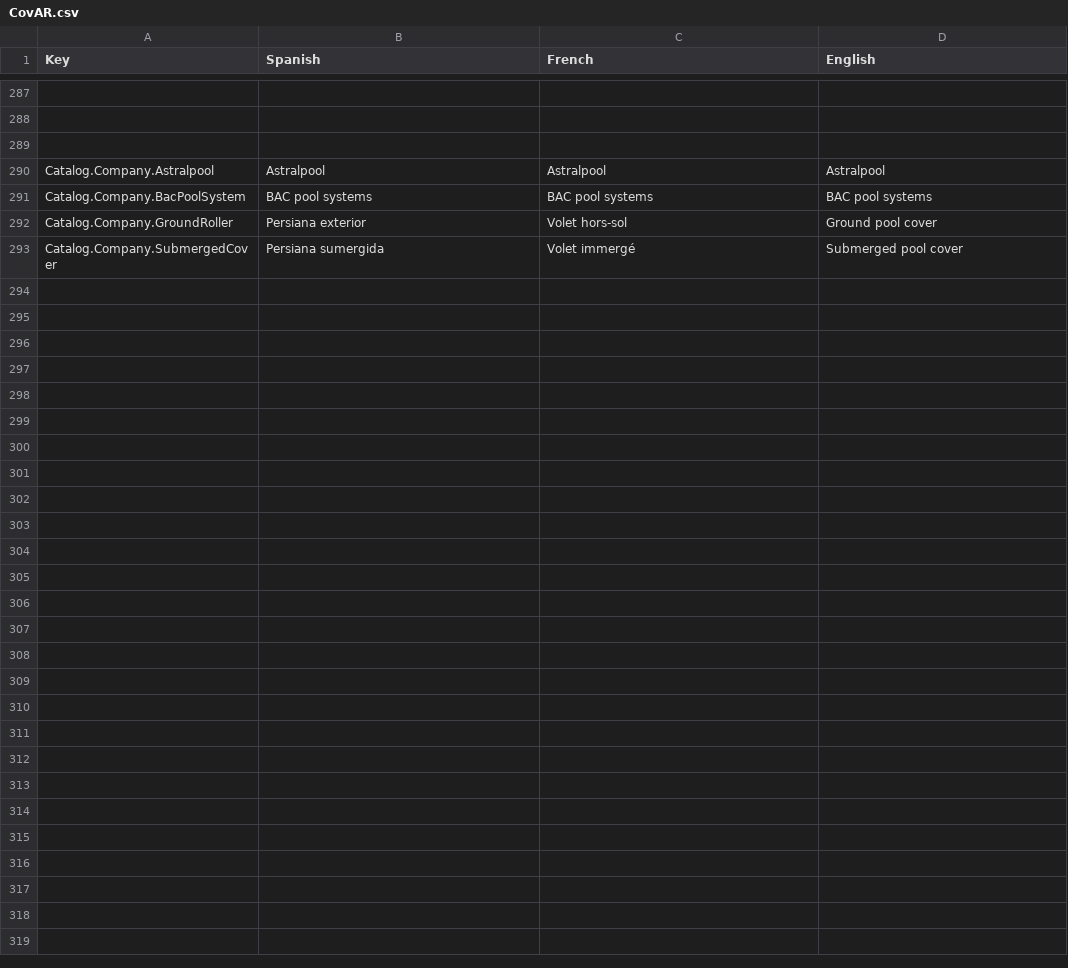
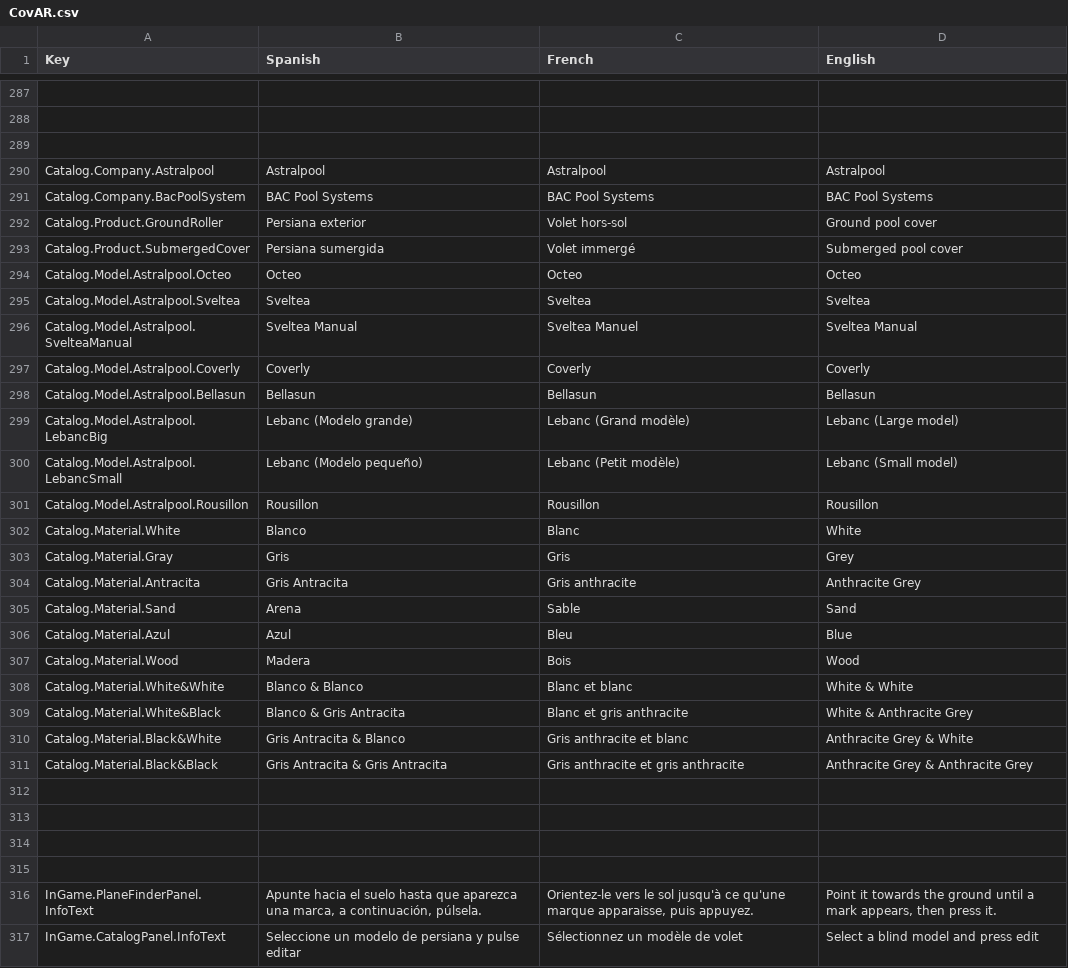
Before and after one commit to dracmadev/CovAR---NewVersion, a CSV file: Assets/SimpleLocalization/Resources/Localization/CovAR.csv, drawn as a sheet; only a part is shown, gaps mark what is left out; the diff names each change by its address in the sheet, - before the commit and + after, or states it on an @@ line.

Commit message:
Alvaro -> Working on panels

```diff
--- a/Assets/SimpleLocalization/Resources/Localization/CovAR.csv
+++ b/Assets/SimpleLocalization/Resources/Localization/CovAR.csv
-B291 (Spanish): BAC pool systems
+B291 (Spanish): BAC Pool Systems
-C291 (French): BAC pool systems
+C291 (French): BAC Pool Systems
-D291 (English): BAC pool systems
+D291 (English): BAC Pool Systems
-A292 (Key): Catalog.Company.GroundRoller
+A292 (Key): Catalog.Product.GroundRoller
-A293 (Key): Catalog.Company.SubmergedCover
+A293 (Key): Catalog.Product.SubmergedCover
+row 294: Catalog.Model.Astralpool.Octeo | Octeo | Octeo | Octeo
+row 295: Catalog.Model.Astralpool.Sveltea | Sveltea | Sveltea | Sveltea
+row 296: Catalog.Model.Astralpool.SvelteaManual | Sveltea Manual | Sveltea Manuel | Sveltea Manual
+row 297: Catalog.Model.Astralpool.Coverly | Coverly | Coverly | Coverly
+row 298: Catalog.Model.Astralpool.Bellasun | Bellasun | Bellasun | Bellasun
+row 299: Catalog.Model.Astralpool.LebancBig | Lebanc (Modelo grande) | Lebanc (Grand modèle) | Lebanc (Large model)
+row 300: Catalog.Model.Astralpool.LebancSmall | Lebanc (Modelo pequeño) | Lebanc (Petit modèle) | Lebanc (Small model)
+row 301: Catalog.Model.Astralpool.Rousillon | Rousillon | Rousillon | Rousillon
+row 302: Catalog.Material.White | Blanco | Blanc | White
+row 303: Catalog.Material.Gray | Gris | Gris | Grey
+row 304: Catalog.Material.Antracita | Gris Antracita | Gris anthracite | Anthracite Grey
+row 305: Catalog.Material.Sand | Arena | Sable | Sand
+row 306: Catalog.Material.Azul | Azul | Bleu | Blue
+row 307: Catalog.Material.Wood | Madera | Bois | Wood
+row 308: Catalog.Material.White&White | Blanco & Blanco | Blanc et blanc | White & White
+row 309: Catalog.Material.White&Black | Blanco & Gris Antracita | Blanc et gris anthracite | White & Anthracite Grey
+row 310: Catalog.Material.Black&White | Gris Antracita & Blanco | Gris anthracite et blanc | Anthracite Grey & White
+row 311: Catalog.Material.Black&Black | Gris Antracita & Gris Antracita | Gris anthracite et gris anthracite | Anthracite Grey & Anthracite Grey
+row 312: (empty)
+row 313: (empty)
+row 314: (empty)
+row 315: (empty)
+row 316: InGame.PlaneFinderPanel.InfoText | Apunte hacia el suelo hasta que aparezca una marca, a continuación, púlsela. | Orientez-le vers le sol jusqu'à ce qu'une marque apparaisse, puis appuyez. | Point it towards the ground until a mark appears, then press it.
+row 317: InGame.CatalogPanel.InfoText | Seleccione un modelo de persiana y pulse editar | Sélectionnez un modèle de volet | Select a blind model and press edit
```
Also changed, not shown: 3 other files.
